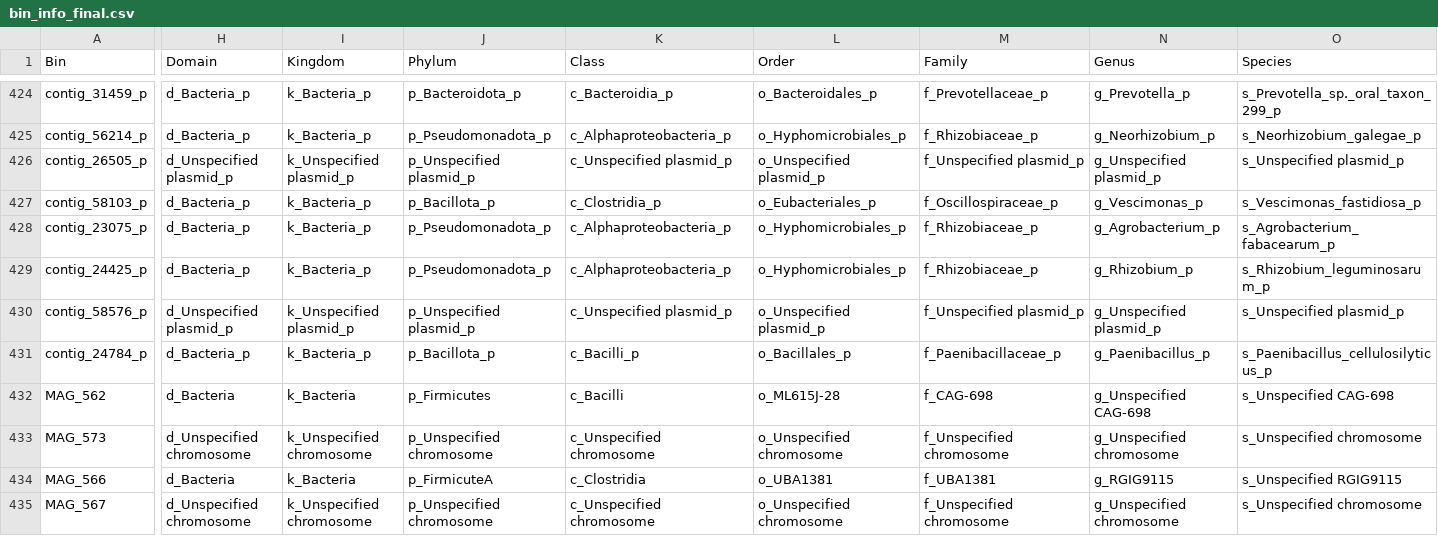
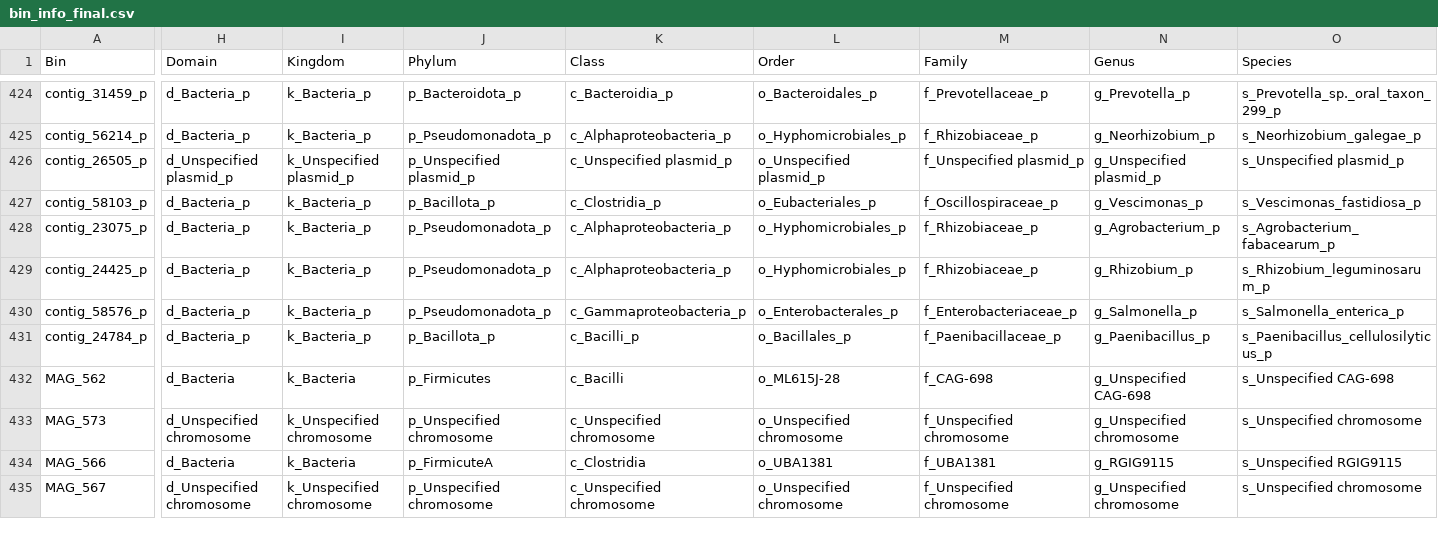
Before and after one commit to gilmore307/MetaHiCNet, a CSV file: assets/examples/output/bin_info_final.csv, drawn as a sheet; only a part is shown, gaps mark what is left out; the diff names each change by its address in the sheet, - before the commit and + after, or states it on an @@ line.

```diff
--- a/assets/examples/output/bin_info_final.csv
+++ b/assets/examples/output/bin_info_final.csv
-H430 (Domain): d_Unspecified plasmid_p
+H430 (Domain): d_Bacteria_p
-I430 (Kingdom): k_Unspecified plasmid_p
+I430 (Kingdom): k_Bacteria_p
-J430 (Phylum): p_Unspecified plasmid_p
+J430 (Phylum): p_Pseudomonadota_p
-K430 (Class): c_Unspecified plasmid_p
+K430 (Class): c_Gammaproteobacteria_p
-L430 (Order): o_Unspecified plasmid_p
+L430 (Order): o_Enterobacterales_p
-M430 (Family): f_Unspecified plasmid_p
+M430 (Family): f_Enterobacteriaceae_p
-N430 (Genus): g_Unspecified plasmid_p
+N430 (Genus): g_Salmonella_p
-O430 (Species): s_Unspecified plasmid_p
+O430 (Species): s_Salmonella_enterica_p
```
Also changed, not shown: 8 other files.
